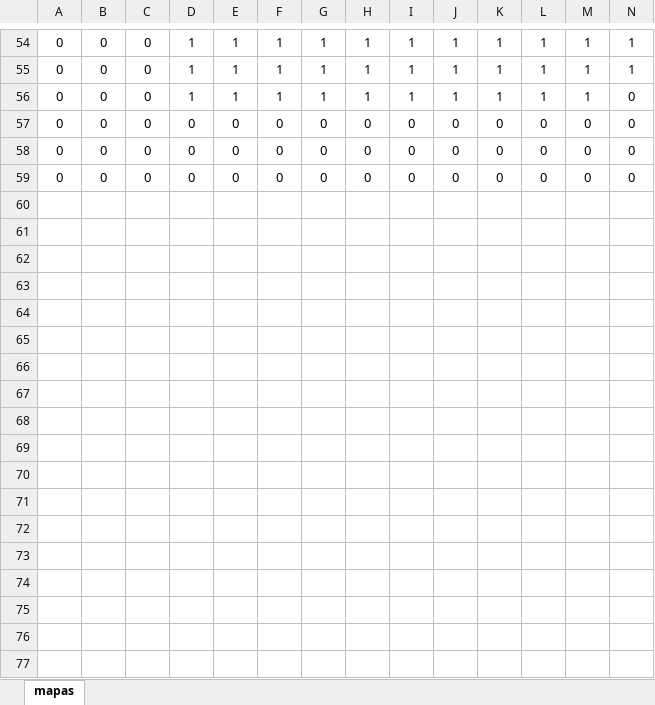
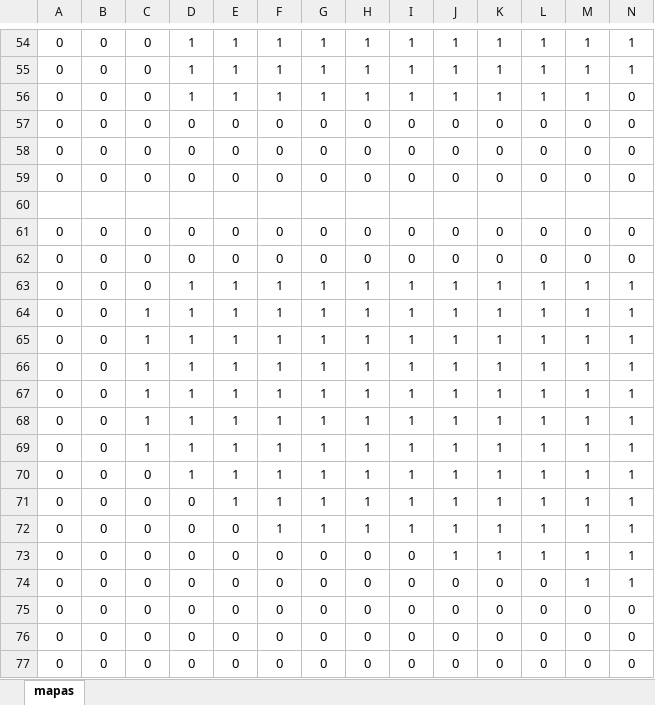
Before and after one commit to TomasCentu98/GAME, an Excel workbook: MAPAS/mapas.xlsx, sheet mapas, drawn as a sheet; only a part is shown, gaps mark what is left out; the shorter side is filled out with more unchanged rows; values as stored, in another font and other column widths than the file's, no borders; conditional formats not drawn; rows hold the shown columns only; the diff covers the shown part only; the diff names each change by its address in the sheet, - before the commit and + after, or states it on an @@ line.

```diff
--- a/MAPAS/mapas.xlsx (sheet mapas)
+++ b/MAPAS/mapas.xlsx (sheet mapas)
+row 59: 0 | 0 | 0 | 0 | 0 | 0 | 0 | 0 | 0 | 0 | 0 | 0 | 0 | 0
+row 60: (empty)
+row 61: 0 | 0 | 0 | 0 | 0 | 0 | 0 | 0 | 0 | 0 | 0 | 0 | 0 | 0
+row 62: 0 | 0 | 0 | 0 | 0 | 0 | 0 | 0 | 0 | 0 | 0 | 0 | 0 | 0
+row 63: 0 | 0 | 0 | 1 | 1 | 1 | 1 | 1 | 1 | 1 | 1 | 1 | 1 | 1
+row 64: 0 | 0 | 1 | 1 | 1 | 1 | 1 | 1 | 1 | 1 | 1 | 1 | 1 | 1
+row 65: 0 | 0 | 1 | 1 | 1 | 1 | 1 | 1 | 1 | 1 | 1 | 1 | 1 | 1
+row 66: 0 | 0 | 1 | 1 | 1 | 1 | 1 | 1 | 1 | 1 | 1 | 1 | 1 | 1
+row 67: 0 | 0 | 1 | 1 | 1 | 1 | 1 | 1 | 1 | 1 | 1 | 1 | 1 | 1
+row 68: 0 | 0 | 1 | 1 | 1 | 1 | 1 | 1 | 1 | 1 | 1 | 1 | 1 | 1
+row 69: 0 | 0 | 1 | 1 | 1 | 1 | 1 | 1 | 1 | 1 | 1 | 1 | 1 | 1
+row 70: 0 | 0 | 0 | 1 | 1 | 1 | 1 | 1 | 1 | 1 | 1 | 1 | 1 | 1
+row 71: 0 | 0 | 0 | 0 | 1 | 1 | 1 | 1 | 1 | 1 | 1 | 1 | 1 | 1
+row 72: 0 | 0 | 0 | 0 | 0 | 1 | 1 | 1 | 1 | 1 | 1 | 1 | 1 | 1
+row 73: 0 | 0 | 0 | 0 | 0 | 0 | 0 | 0 | 0 | 1 | 1 | 1 | 1 | 1
+row 74: 0 | 0 | 0 | 0 | 0 | 0 | 0 | 0 | 0 | 0 | 0 | 0 | 1 | 1
+row 75: 0 | 0 | 0 | 0 | 0 | 0 | 0 | 0 | 0 | 0 | 0 | 0 | 0 | 0
+row 76: 0 | 0 | 0 | 0 | 0 | 0 | 0 | 0 | 0 | 0 | 0 | 0 | 0 | 0
+row 77: 0 | 0 | 0 | 0 | 0 | 0 | 0 | 0 | 0 | 0 | 0 | 0 | 0 | 0
```
Also changed, not shown: 1 added row and 1 edited cell elsewhere in this sheet, 12 other files.
